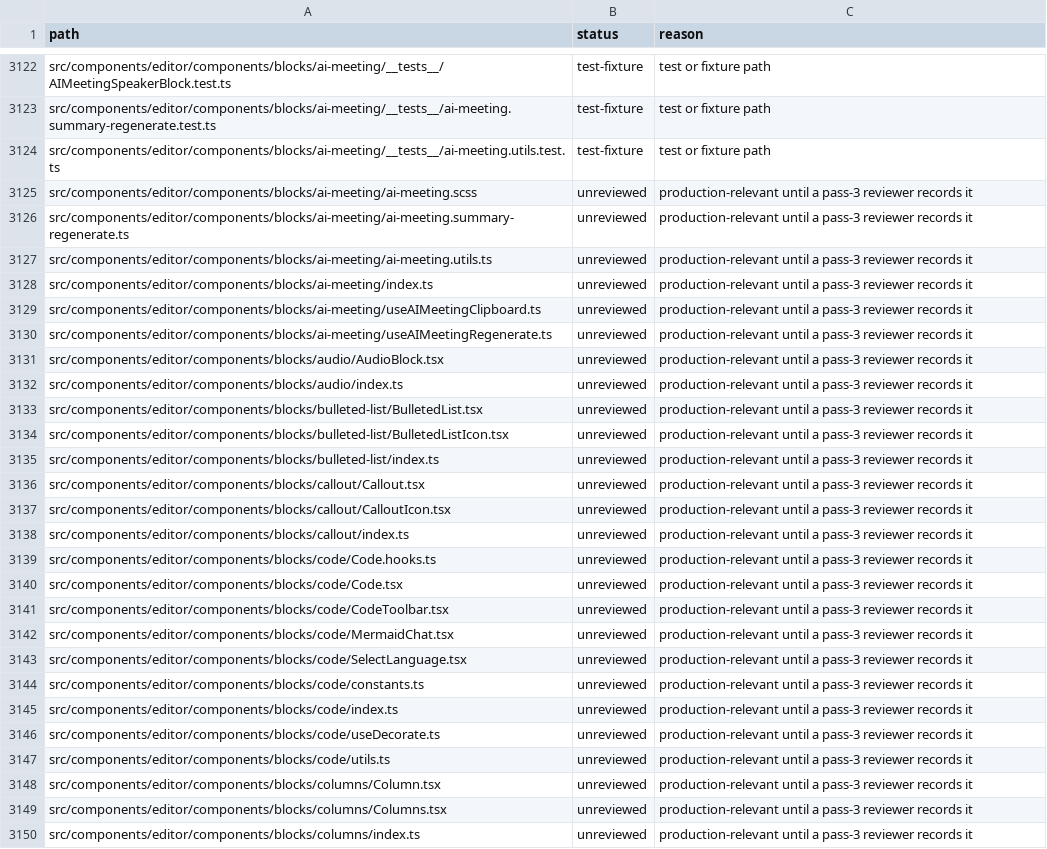
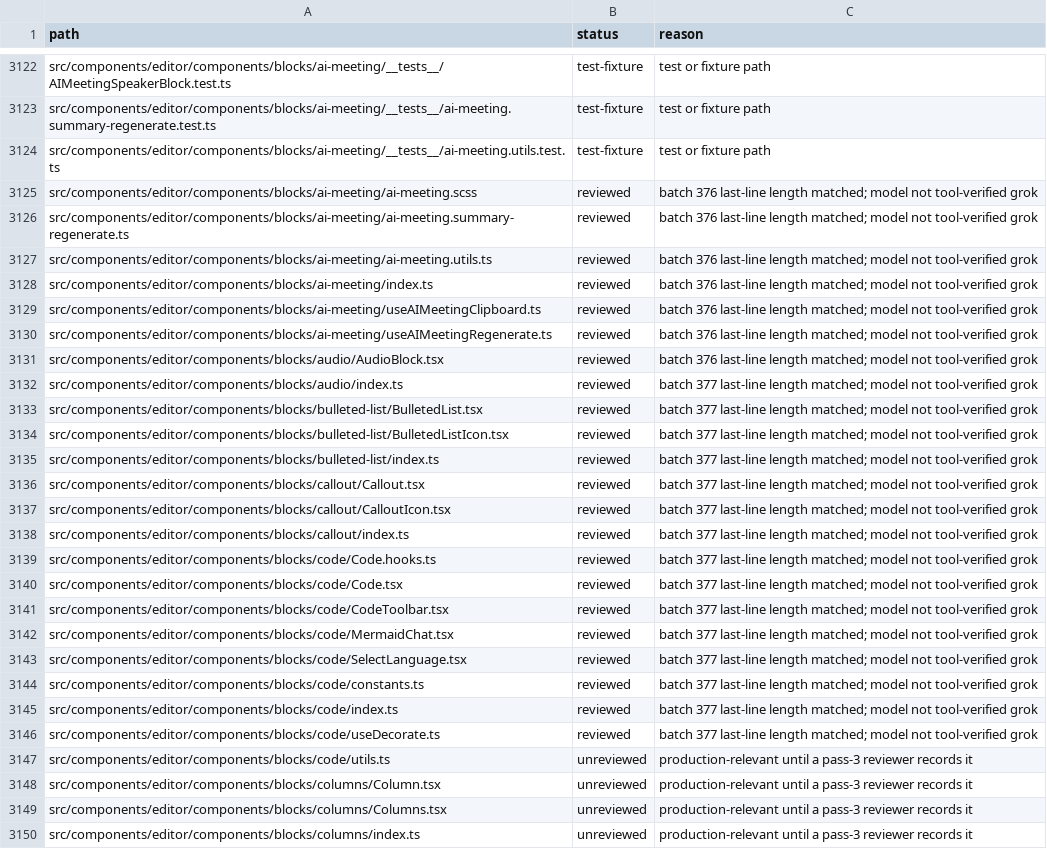
Before and after one commit to African-Research-Society/AppFlowy-Web, a TSV file: AUDIT_LEDGER.tsv, drawn as a sheet; only a part is shown, gaps mark what is left out; the diff covers the shown part only; the diff names each change by its address in the sheet, - before the commit and + after, or states it on an @@ line.

```diff
--- a/AUDIT_LEDGER.tsv
+++ b/AUDIT_LEDGER.tsv
-B3125:B3146 (status): unreviewed
+B3125:B3146 (status): reviewed
-C3125:C3131 (reason): production-relevant until a pass-3 reviewer records it
+C3125:C3131 (reason): batch 376 last-line length matched; model not tool-verified grok
-C3132:C3146 (reason): production-relevant until a pass-3 reviewer records it
+C3132:C3146 (reason): batch 377 last-line length matched; model not tool-verified grok
```
Also changed, not shown: 106 edited cells elsewhere in this file, 1 other file.
